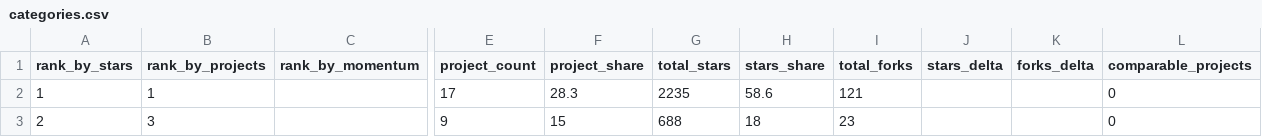
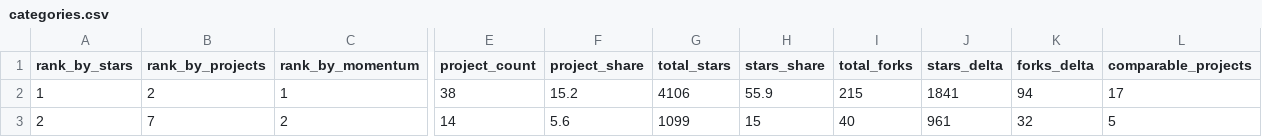
Before and after one commit to aaaaaaa-feng/deepseek-harness-ecosystem-radar, a CSV file: data/categories.csv, drawn as a sheet; only a part is shown, gaps mark what is left out; the diff covers the shown part only; the diff names each change by its address in the sheet, - before the commit and + after, or states it on an @@ line.

```diff
--- a/data/categories.csv
+++ b/data/categories.csv
-B2 (rank_by_projects): 1
+B2 (rank_by_projects): 2
-C2 (rank_by_momentum): (empty)
+C2 (rank_by_momentum): 1
-E2 (project_count): 17
+E2 (project_count): 38
-F2 (project_share): 28.3
+F2 (project_share): 15.2
-G2 (total_stars): 2235
+G2 (total_stars): 4106
-H2 (stars_share): 58.6
+H2 (stars_share): 55.9
-I2 (total_forks): 121
+I2 (total_forks): 215
-J2 (stars_delta): (empty)
+J2 (stars_delta): 1841
-K2 (forks_delta): (empty)
+K2 (forks_delta): 94
-L2 (comparable_projects): 0
+L2 (comparable_projects): 17
-B3 (rank_by_projects): 3
+B3 (rank_by_projects): 7
-C3 (rank_by_momentum): (empty)
+C3 (rank_by_momentum): 2
-E3 (project_count): 9
+E3 (project_count): 14
-F3 (project_share): 15
+F3 (project_share): 5.6
-G3 (total_stars): 688
+G3 (total_stars): 1099
-H3 (stars_share): 18
+H3 (stars_share): 15
-I3 (total_forks): 23
+I3 (total_forks): 40
-J3 (stars_delta): (empty)
+J3 (stars_delta): 961
-K3 (forks_delta): (empty)
+K3 (forks_delta): 32
-L3 (comparable_projects): 0
+L3 (comparable_projects): 5
```
Also changed, not shown: 96 edited cells elsewhere in this file, 15 other files.
